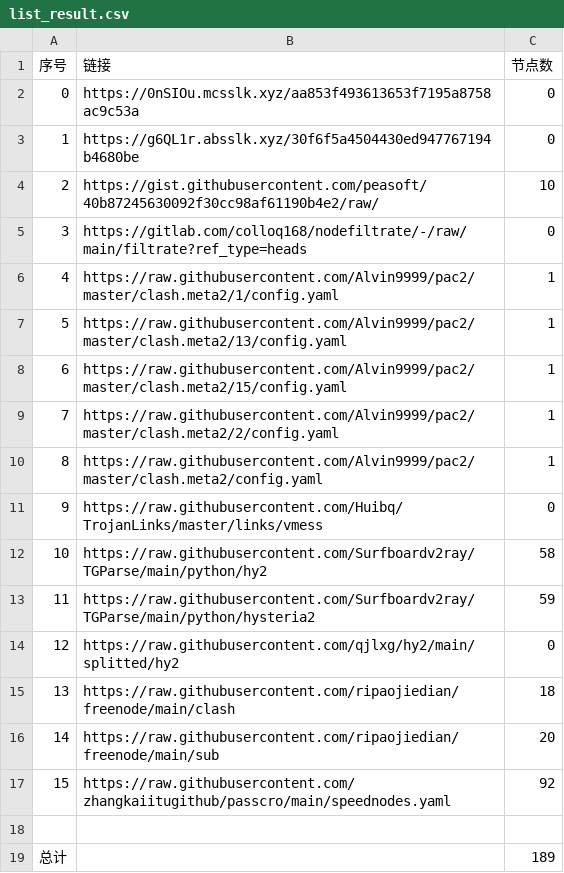
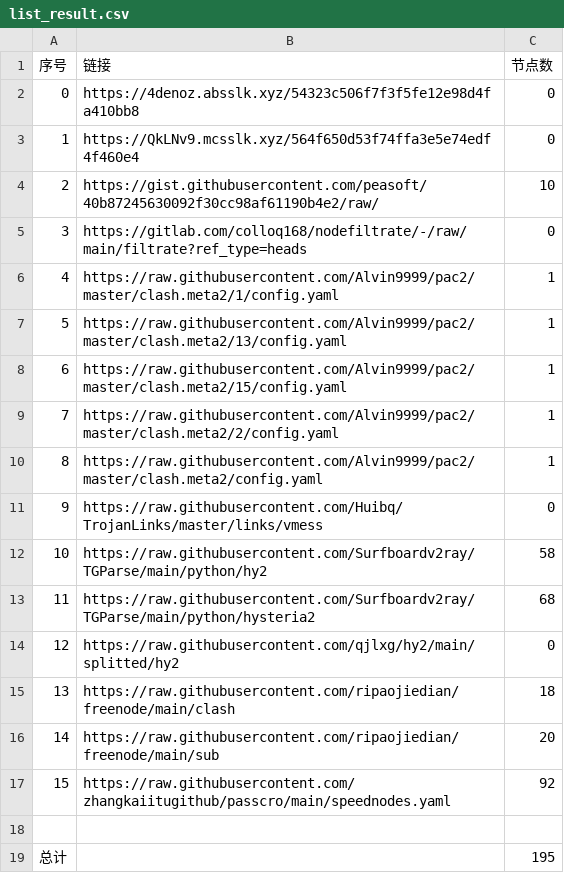
Before and after one commit to sileopro/NoMoreWalls, a CSV file: list_result.csv, drawn as a sheet.

```diff
--- a/list_result.csv
+++ b/list_result.csv
@@ -1,4 +1,4 @@
 序号,链接,节点数
-0,https://0nSIOu.mcsslk.xyz/aa853f493613653f7195a8758ac9c53a,0
-1,https://g6QL1r.absslk.xyz/30f6f5a4504430ed947767194b4680be,0
+0,https://4denoz.absslk.xyz/54323c506f7f3f5fe12e98d4fa410bb8,0
+1,https://QkLNv9.mcsslk.xyz/564f650d53f74ffa3e5e74edf4f460e4,0
 2,https://gist.githubusercontent.com/peasoft/40b87245630092f30cc98af61190b4e2/raw/,10
@@ -12,3 +12,3 @@
 10,https://raw.githubusercontent.com/Surfboardv2ray/TGParse/main/python/hy2,58
-11,https://raw.githubusercontent.com/Surfboardv2ray/TGParse/main/python/hysteria2,59
+11,https://raw.githubusercontent.com/Surfboardv2ray/TGParse/main/python/hysteria2,68
 12,https://raw.githubusercontent.com/qjlxg/hy2/main/splitted/hy2,0
@@ -18,2 +18,2 @@
 
-总计,,189
+总计,,195
```
Also changed, not shown: 8 other files.
